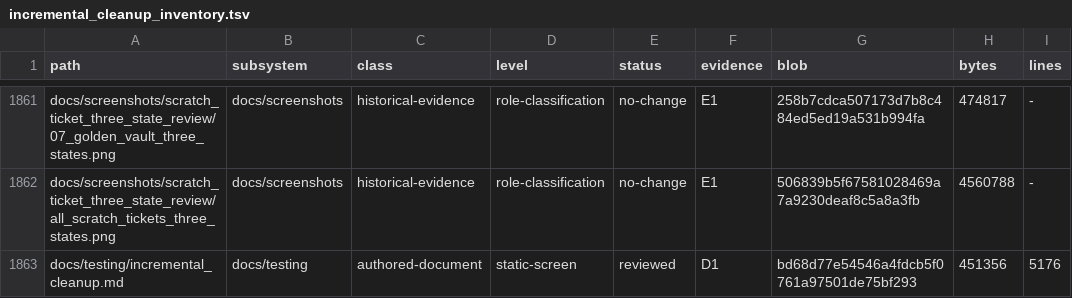
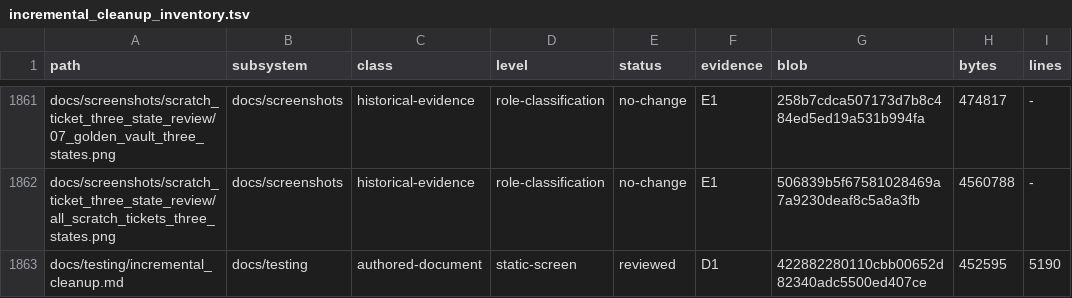
Before and after one commit to erikjpet/BeatTheHouse, a TSV file: docs/testing/incremental_cleanup_inventory.tsv, drawn as a sheet; only a part is shown, gaps mark what is left out; the diff covers the shown part only.

```diff
--- a/docs/testing/incremental_cleanup_inventory.tsv
+++ b/docs/testing/incremental_cleanup_inventory.tsv
@@ -1862,2 +1862,2 @@ docs/screenshots/scratch_ticket_three_state_review/07_golden_vault_three_states.
 docs/screenshots/scratch_ticket_three_state_review/all_scratch_tickets_three_states.png	docs/screenshots	historical-evidence	role-classification	no-change	E1	506839b5f67581028469a7a9230deaf8c5a8a3fb	4560788	-
-docs/testing/incremental_cleanup.md	docs/testing	authored-document	static-screen	reviewed	D1	bd68d77e54546a4fdcb5f0761a97501de75bf293	451356	5176
+docs/testing/incremental_cleanup.md	docs/testing	authored-document	static-screen	reviewed	D1	422882280110cbb00652d82340adc5500ed407ce	452595	5190
```
Also changed, not shown: 20 edited cells elsewhere in this file, 1 other file.
